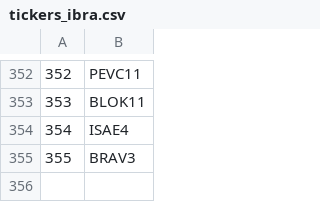
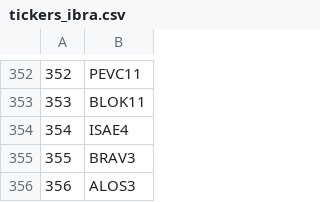
Before and after one commit to matheusgamma/DashGamma, a CSV file: tickers/tickers_ibra.csv, drawn as a sheet; only a part is shown, gaps mark what is left out.

Commit message:
Update tickers_ibra.csv

```diff
--- a/tickers/tickers_ibra.csv
+++ b/tickers/tickers_ibra.csv
@@ -355 +355,2 @@
 355,BRAV3
+356,ALOS3
```
